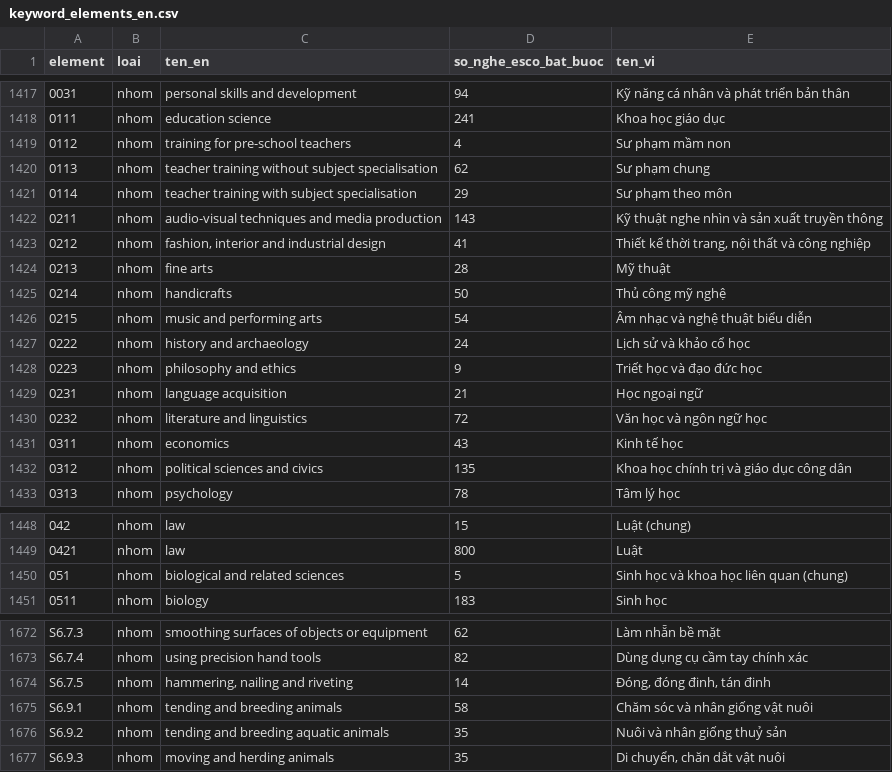
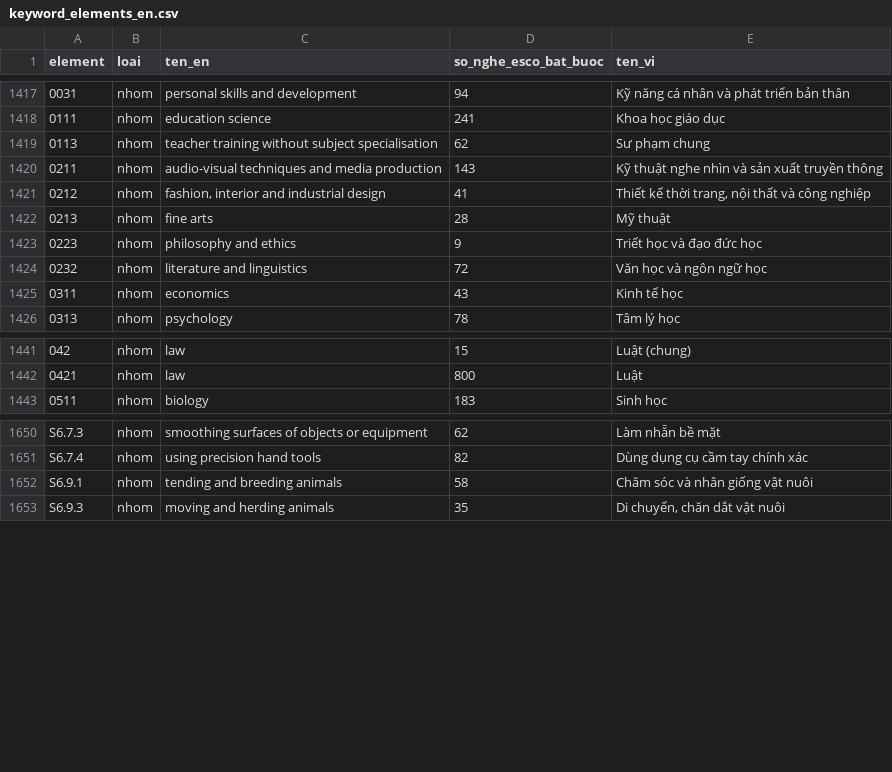
Before and after one commit to The-Golden-Trio/Capstone-Project, a CSV file: occupation-data/generated/keyword_elements_en.csv, drawn as a sheet; only a part is shown, gaps mark what is left out; the diff covers the shown part only; the diff names each change by its address in the sheet, - before the commit and + after, or states it on an @@ line.

```diff
--- a/occupation-data/generated/keyword_elements_en.csv
+++ b/occupation-data/generated/keyword_elements_en.csv
-row 1419: 0112 | nhom | training for pre-school teachers | 4 | Sư phạm mầm non
-row 1421: 0114 | nhom | teacher training with subject specialisation | 29 | Sư phạm theo môn
-row 1425: 0214 | nhom | handicrafts | 50 | Thủ công mỹ nghệ
-row 1426: 0215 | nhom | music and performing arts | 54 | Âm nhạc và nghệ thuật biểu diễn
-row 1427: 0222 | nhom | history and archaeology | 24 | Lịch sử và khảo cổ học
-row 1429: 0231 | nhom | language acquisition | 21 | Học ngoại ngữ
-row 1432: 0312 | nhom | political sciences and civics | 135 | Khoa học chính trị và giáo dục công dân
-row 1450: 051 | nhom | biological and related sciences | 5 | Sinh học và khoa học liên quan (chung)
-row 1674: S6.7.5 | nhom | hammering, nailing and riveting | 14 | Đóng, đóng đinh, tán đinh
-row 1676: S6.9.2 | nhom | tending and breeding aquatic animals | 35 | Nuôi và nhân giống thuỷ sản
```
Also changed, not shown: 19 removed rows elsewhere in this file, research/research_notes/Bản đồ keyword/ten_keyword_vi.csv, 9 other files.
